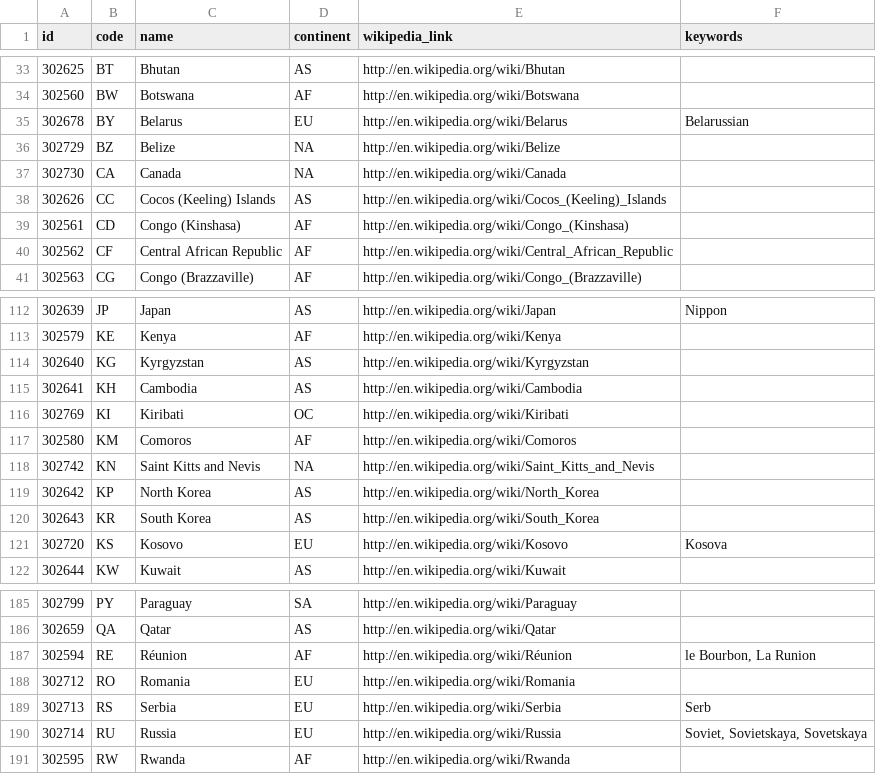
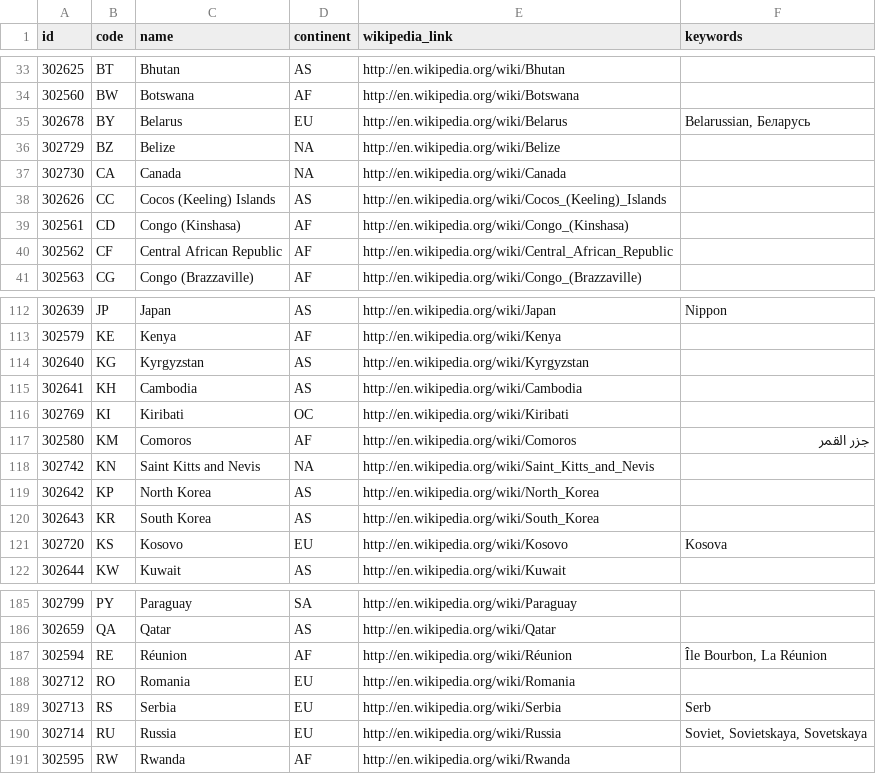
Before and after one commit to LibuHCL/TravelAPI, a CSV file: src/main/resources/countries.csv, drawn as a sheet; only a part is shown, gaps mark what is left out; the diff names each change by its address in the sheet, - before the commit and + after, or states it on an @@ line.

```diff
--- a/src/main/resources/countries.csv
+++ b/src/main/resources/countries.csv
-F35 (keywords): Belarussian
+F35 (keywords): Belarussian, Беларусь
-F117 (keywords): (empty)
+F117 (keywords): جزر القمر
-F187 (keywords): le Bourbon, La Runion
+F187 (keywords): Île Bourbon, La Réunion
```
Also changed, not shown: 48 other files.
